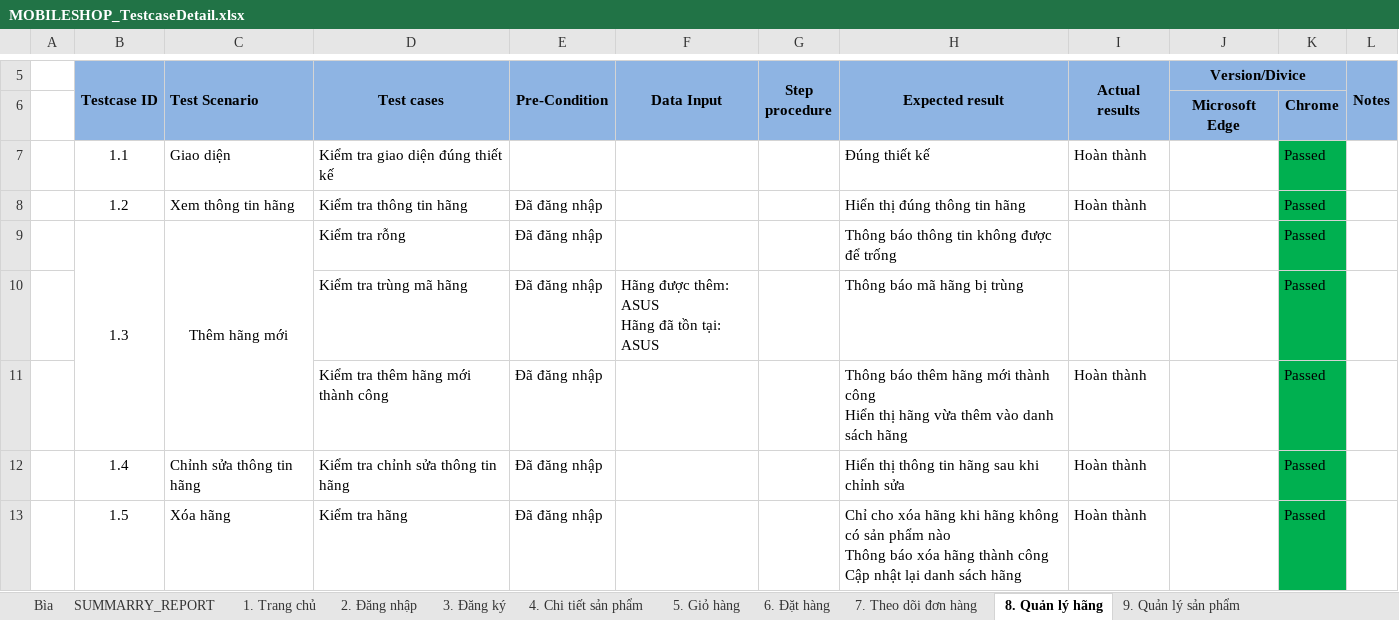
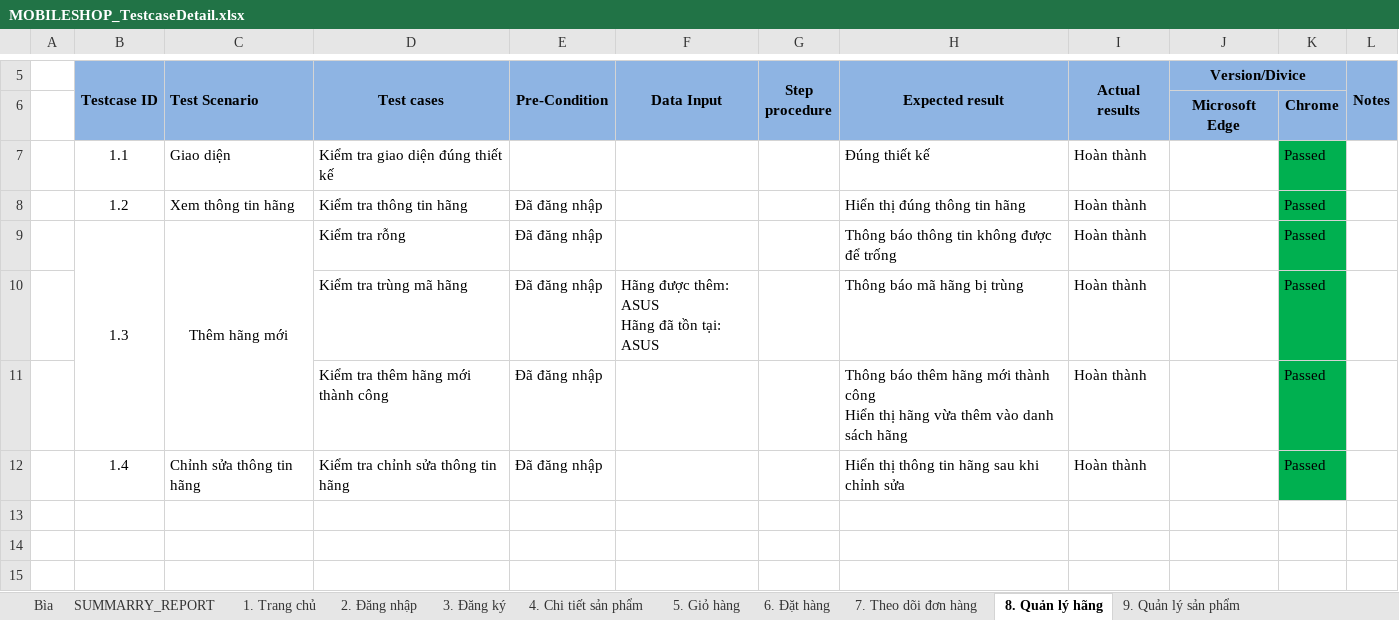
Before and after one commit to anhdatkz/TTTN, an Excel workbook: BAOCAO/Testcase/MOBILESHOP_TestcaseDetail.xlsx, sheet 8. Quản lý hãng, drawn as a sheet; only a part is shown, gaps mark what is left out; values as stored, in another font and other column widths than the file's, no borders; ↵ is a line break in a cell; the diff names each change by its address in the sheet, - before the commit and + after, or states it on an @@ line.

Commit message:
update

```diff
--- a/BAOCAO/Testcase/MOBILESHOP_TestcaseDetail.xlsx (sheet 8. Quản lý hãng)
+++ b/BAOCAO/Testcase/MOBILESHOP_TestcaseDetail.xlsx (sheet 8. Quản lý hãng)
-I9:I10 (Actual results): (empty)
+I9:I10 (Actual results): Hoàn thành
-row 13:  | 1.5 | Xóa hãng | Kiểm tra hãng | Đã đăng nhập |  |  | Chỉ cho xóa hãng khi hãng không có sản phẩm nào ↵ Thông báo xóa hãng thành công ↵ Cập nhật lại danh sách hãng | Hoàn thành |  | Passed
```
Also changed, not shown: sheet 9. Quản lý sản phẩm.
